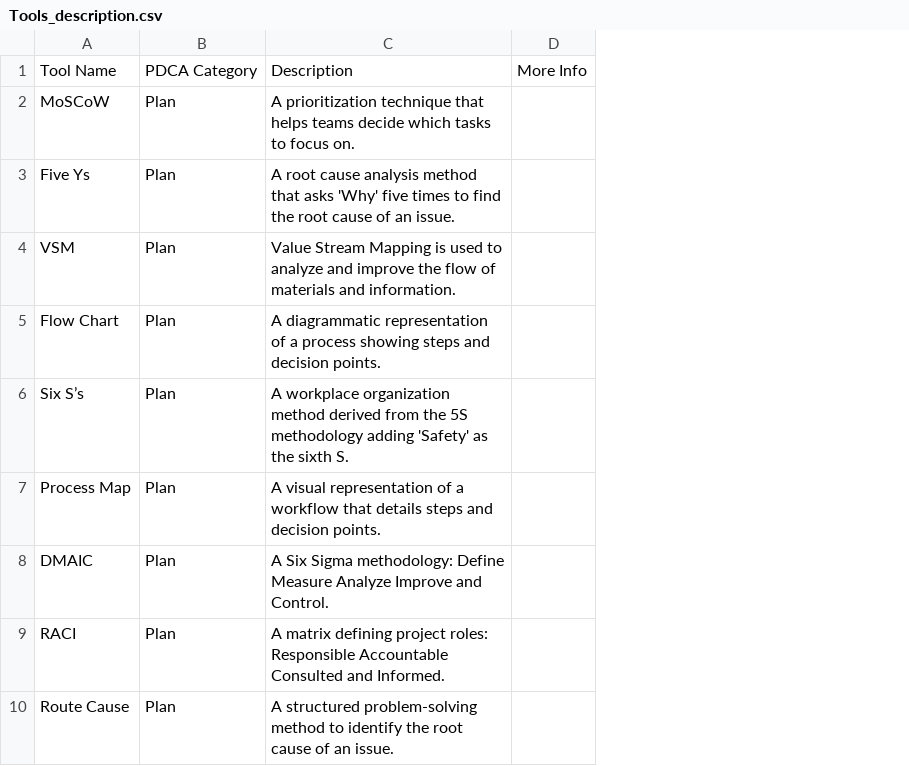
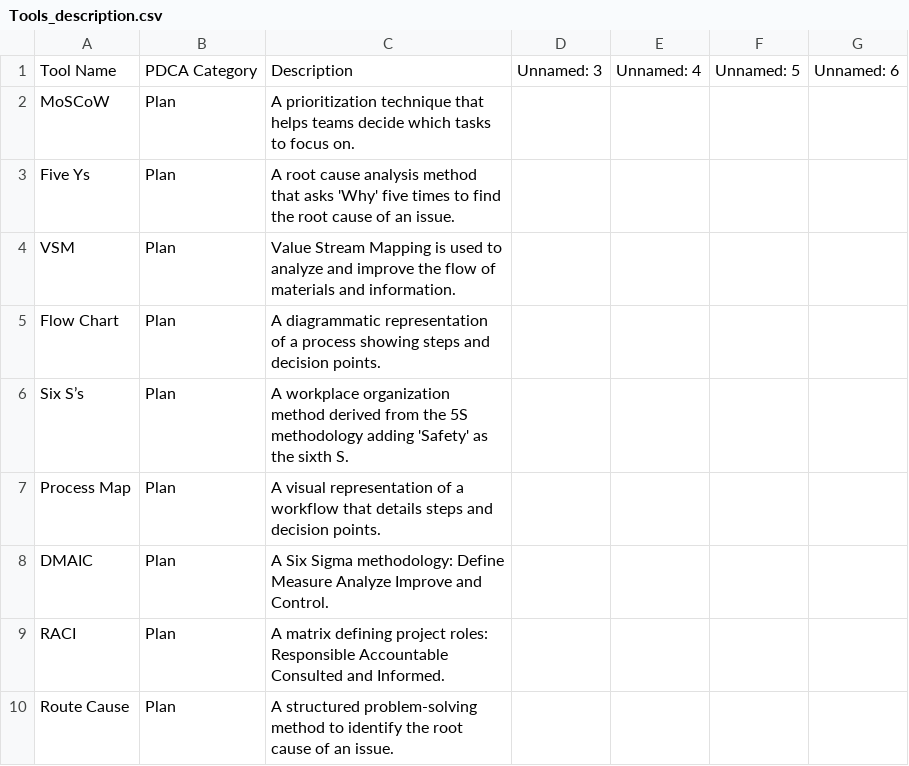
Before and after one commit to daveondecks/toolshed, a CSV file: Data/Tools_description.csv, drawn as a sheet; only a part is shown; removed rows and columns are numbered as before the commit, all else as after; the diff names each change by its address in the sheet, - before the commit and + after, or states it on an @@ line.

Commit message:
Add files via upload

```diff
--- a/Data/Tools_description.csv
+++ b/Data/Tools_description.csv
-column D, row 1: More Info
+column D, row 1: Unnamed: 3
+column E, row 1: Unnamed: 4
+column F, row 1: Unnamed: 5
+column G, row 1: Unnamed: 6
```
